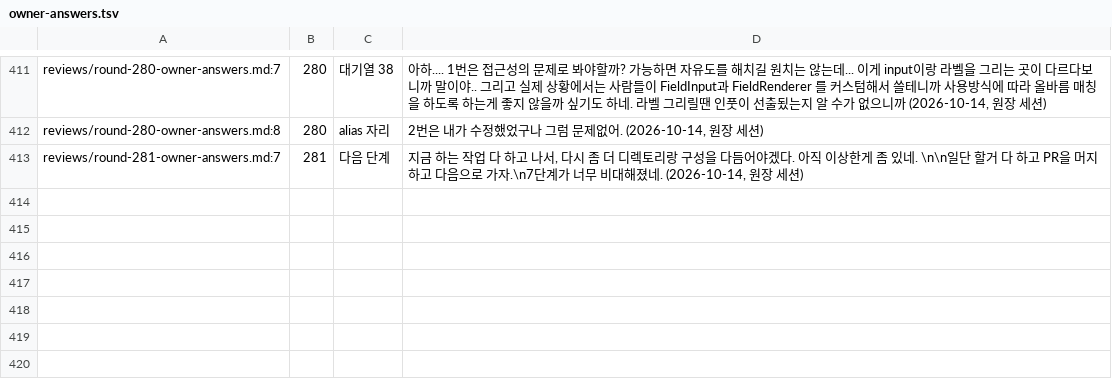
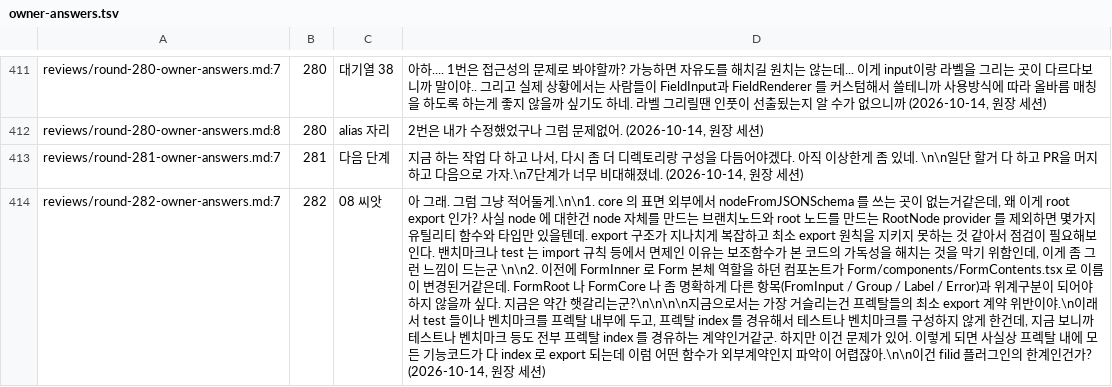
Before and after one commit to vincent-kk/albatrion, a TSV file: packages/canard/schema-form/architecture/ledger/checks/owner-answers.tsv, drawn as a sheet; only a part is shown, gaps mark what is left out; the diff names each change by its address in the sheet, - before the commit and + after, or states it on an @@ line.

Commit message:
docs(schema-form): round 282 owner memo — stage 08 seed list and the filid question answered

```diff
--- a/packages/canard/schema-form/architecture/ledger/checks/owner-answers.tsv
+++ b/packages/canard/schema-form/architecture/ledger/checks/owner-answers.tsv
+row 414: reviews/round-282-owner-answers.md:7 | 282 | 08 씨앗 | 아 그래. 그럼 그냥 적어둘게.\n\n1. core 의 표면 외부에서 nodeFromJSONSchema 를 쓰는 곳이 없는거같은데, 왜 이게 root export 인가? 사실 node 에 대한건 node 자체를 만드는 브랜치노드와 root 노드를 만드는 RootNode provider 를 제외하면 몇가지 유틸리티 함수와 타입만 있을텐데. export 구조가 지나치게 복잡하고 최소 export 원칙을 지키지 못하는 것 같아서 점검이 필요해보인다. 밴치마크나 test 는 import 규칙 등에서 면제인 이유는 보조함수가 본 코드의 가독성을 해치는 것을 막기 위함인데, 이게 좀 그런 느낌이 드는군 \n\n2. 이전에 FormInner 로 Form 본체 역할을 하던 컴포논트가 Form/components/FormContents.tsx 로 이름이 변경된거같은데. FormRoot 나 FormCore 나 좀 명확하게 다른 항목(FromInput / Group / Label / Error)과 위계구분이 되어야 하지 않을까 싶다. 지금은 약간 햇갈리는군?\n\n\n\n지금으로서는 가장 거슬리는건 프렉탈들의 최소 export 계약 위반이야.\n이래서 test 들이나 벤치마크를 프렉탈 내부에 두고, 프렉탈 index 를 경유해서 테스트나 벤치마크를 구성하지 않게 한건데, 지금 보니까 테스트나 벤치마크 등도 전부 프렉탈 index 를 경유하는 계약인거같군. 하지만 이건 문제가 있어. 이렇게 되면 사실상 프렉탈 내에 모든 기능코드가 다 index 로 export 되는데 이럼 어떤 함수가 외부계약인지 파악이 어렵잖아.\n\n이건 filid 플러그인의 한계인건가? (2026-10-14, 원장 세션)
```
Also changed, not shown: 5 other files.
